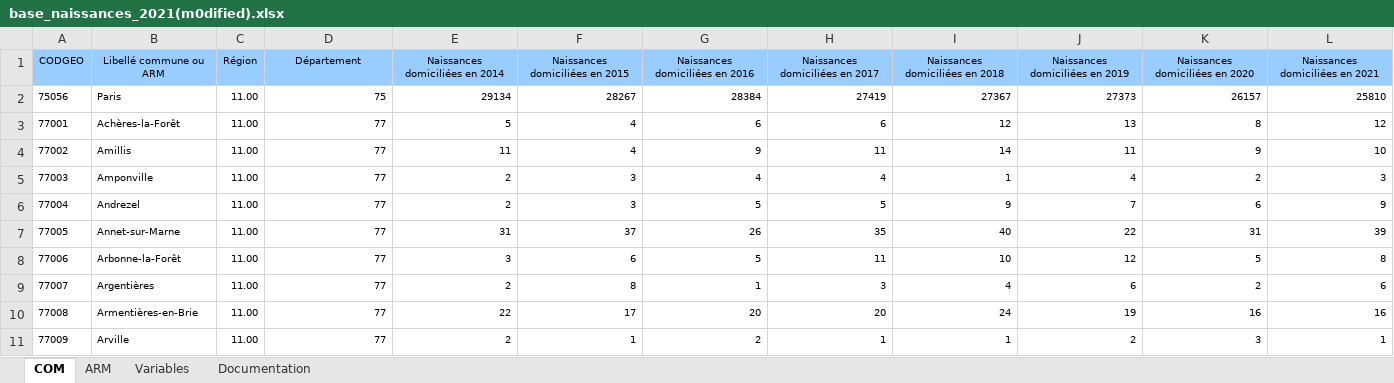
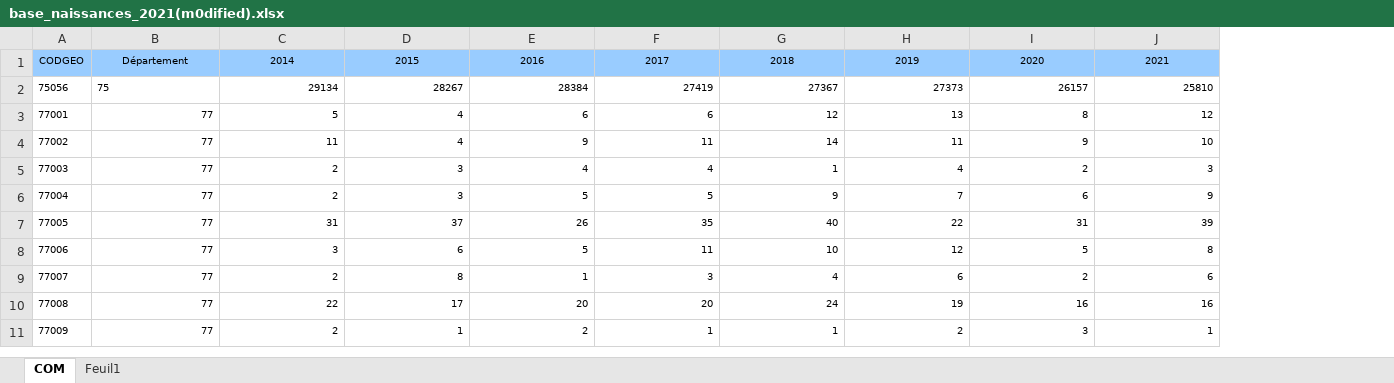
Before and after one commit to YassChaai/STORKS-Data-Project, an Excel workbook: DATA MATERNITE/base_naissances_2021(m0dified).xlsx, sheet COM, drawn as a sheet; only a part is shown; values as stored, in another font and other column widths than the file's, no borders; removed rows and columns are numbered as before the commit, all else as after; the diff names each change by its address in the sheet, - before the commit and + after, or states it on an @@ line.

```diff
--- a/DATA MATERNITE/base_naissances_2021(m0dified).xlsx (sheet COM)
+++ b/DATA MATERNITE/base_naissances_2021(m0dified).xlsx (sheet COM)
-sheet tab: ARM
-sheet tab: Variables
-sheet tab: Documentation
+sheet tab: Feuil1
-column B, rows 1-11: Libellé commune ou ARM | Paris | Achères-la-Forêt | Amillis | Amponville | Andrezel | Annet-sur-Marne | Arbonne-la-Forêt | Argentières | Armentières-en-Brie | Arville
-column C, rows 1-11: Région | 11.00 | 11.00 | 11.00 | 11.00 | 11.00 | 11.00 | 11.00 | 11.00 | 11.00 | 11.00
-C1: Naissances domiciliées en 2014
+C1: 2014
-D1: Naissances domiciliées en 2015
+D1: 2015
-E1: Naissances domiciliées en 2016
+E1: 2016
-F1: Naissances domiciliées en 2017
+F1: 2017
-G1: Naissances domiciliées en 2018
+G1: 2018
-H1: Naissances domiciliées en 2019
+H1: 2019
-I1: Naissances domiciliées en 2020
+I1: 2020
-J1: Naissances domiciliées en 2021
+J1: 2021
-B2 alignment: right
+B2 alignment: left
```
Also changed, not shown: 8 other files.
